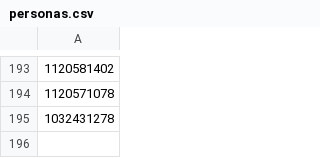
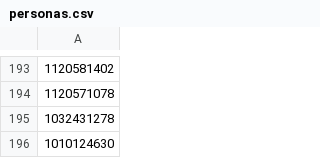
Before and after one commit to jhonhader2/Ruleta, a CSV file: data/personas.csv, drawn as a sheet; only a part is shown, gaps mark what is left out; the diff names each change by its address in the sheet, - before the commit and + after, or states it on an @@ line.

Commit message:
add Personas

```diff
--- a/data/personas.csv
+++ b/data/personas.csv
+row 196: 1010124630
```
